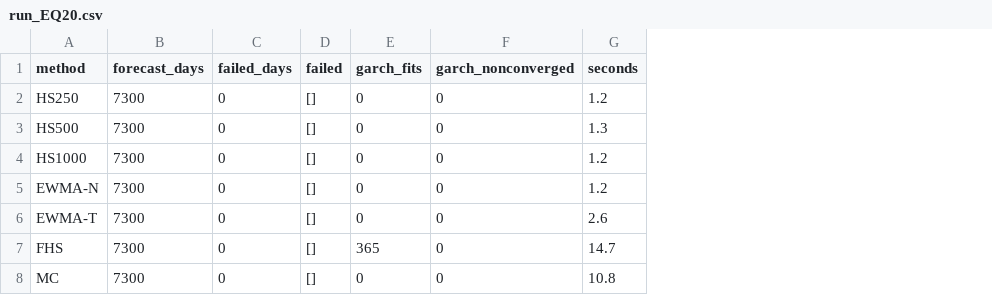
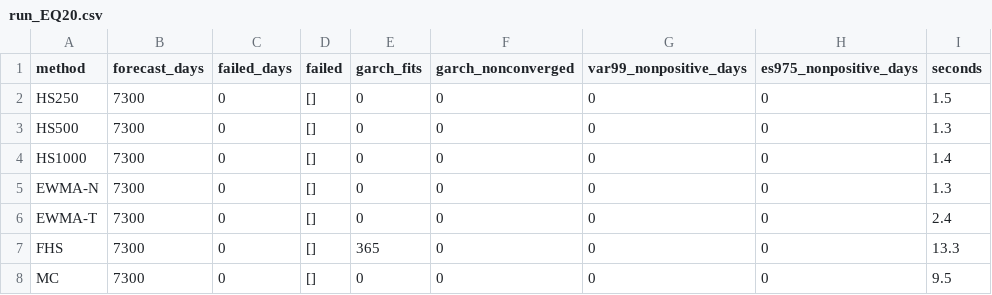
Before and after one commit to WilliamKwanProgramming/market-risk-engine, a CSV file: results/realdata/run_EQ20.csv, drawn as a sheet; addresses are those after the commit; the diff names each change by its address in the sheet, - before the commit and + after, or states it on an @@ line.

```diff
--- a/results/realdata/run_EQ20.csv
+++ b/results/realdata/run_EQ20.csv
+column G (var99_nonpositive_days), rows 2-8: all 0
+column H (es975_nonpositive_days), rows 2-8: all 0
-I2 (seconds): 1.2
+I2 (seconds): 1.5
-I4 (seconds): 1.2
+I4 (seconds): 1.4
-I5 (seconds): 1.2
+I5 (seconds): 1.3
-I6 (seconds): 2.6
+I6 (seconds): 2.4
-I7 (seconds): 14.7
+I7 (seconds): 13.3
-I8 (seconds): 10.8
+I8 (seconds): 9.5
```
Also changed, not shown: results/realdata/checks.csv, results/realdata/es_test_STRANGLE.csv, 18 other files.
